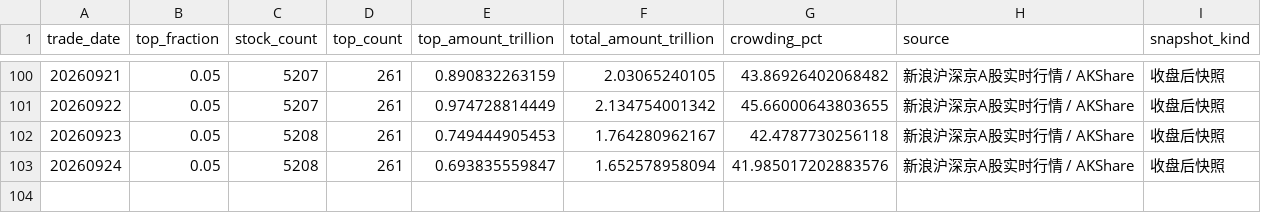
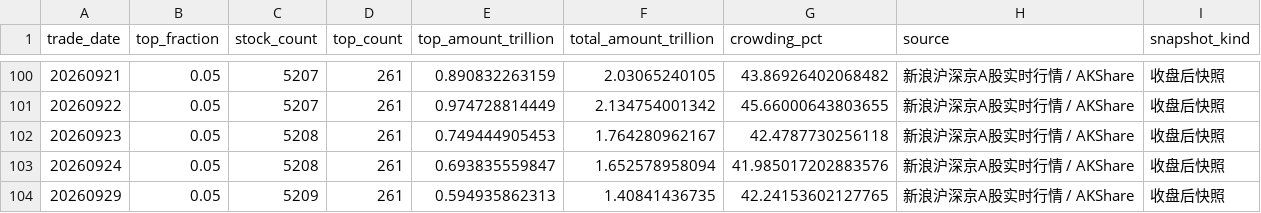
Before and after one commit to vanswei45678-droid/vanswei45678-droid.github.io, a CSV file: data/crowding.csv, drawn as a sheet; only a part is shown, gaps mark what is left out.

```diff
--- a/data/crowding.csv
+++ b/data/crowding.csv
@@ -103 +103,2 @@
 20260924,0.05,5208,261,0.693835559847,1.652578958094,41.985017202883576,新浪沪深京A股实时行情 / AKShare,收盘后快照
+20260929,0.05,5209,261,0.594935862313,1.40841436735,42.24153602127765,新浪沪深京A股实时行情 / AKShare,收盘后快照
```
Also changed, not shown: data/breadth.csv, data/deviation.csv, 10 other files.
